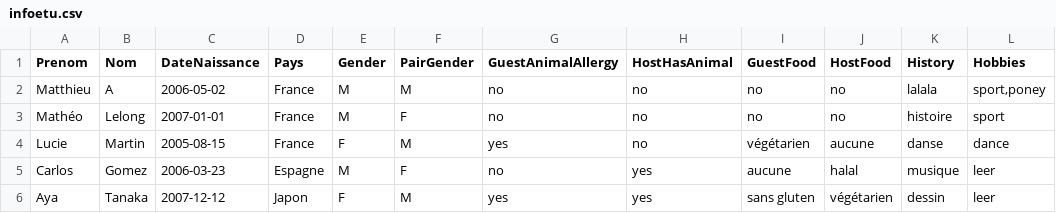
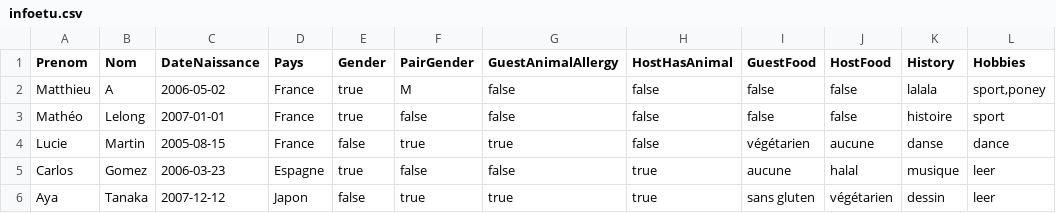
Before and after one commit to AubinCambier/D6, a CSV file: doc/infoetu.csv, drawn as a sheet.

```diff
--- a/doc/infoetu.csv
+++ b/doc/infoetu.csv
@@ -1,6 +1,6 @@
 Prenom;Nom;DateNaissance;Pays;Gender;PairGender;GuestAnimalAllergy;HostHasAnimal;GuestFood;HostFood;History;Hobbies
-Matthieu;A;2006-05-02;France;M;M;no;no;no;no;lalala;sport,poney
-Mathéo;Lelong;2007-01-01;France;M;F;no;no;no;no;histoire;sport
-Lucie;Martin;2005-08-15;France;F;M;yes;no;végétarien;aucune;danse;dance
-Carlos;Gomez;2006-03-23;Espagne;M;F;no;yes;aucune;halal;musique;leer
-Aya;Tanaka;2007-12-12;Japon;F;M;yes;yes;sans gluten;végétarien;dessin;leer
+Matthieu;A;2006-05-02;France;true;M;false;false;false;false;lalala;sport,poney
+Mathéo;Lelong;2007-01-01;France;true;false;false;false;false;false;histoire;sport
+Lucie;Martin;2005-08-15;France;false;true;true;false;végétarien;aucune;danse;dance
+Carlos;Gomez;2006-03-23;Espagne;true;false;false;true;aucune;halal;musique;leer
+Aya;Tanaka;2007-12-12;Japon;false;true;true;true;sans gluten;végétarien;dessin;leer
```
Also changed, not shown: 4 other files.
